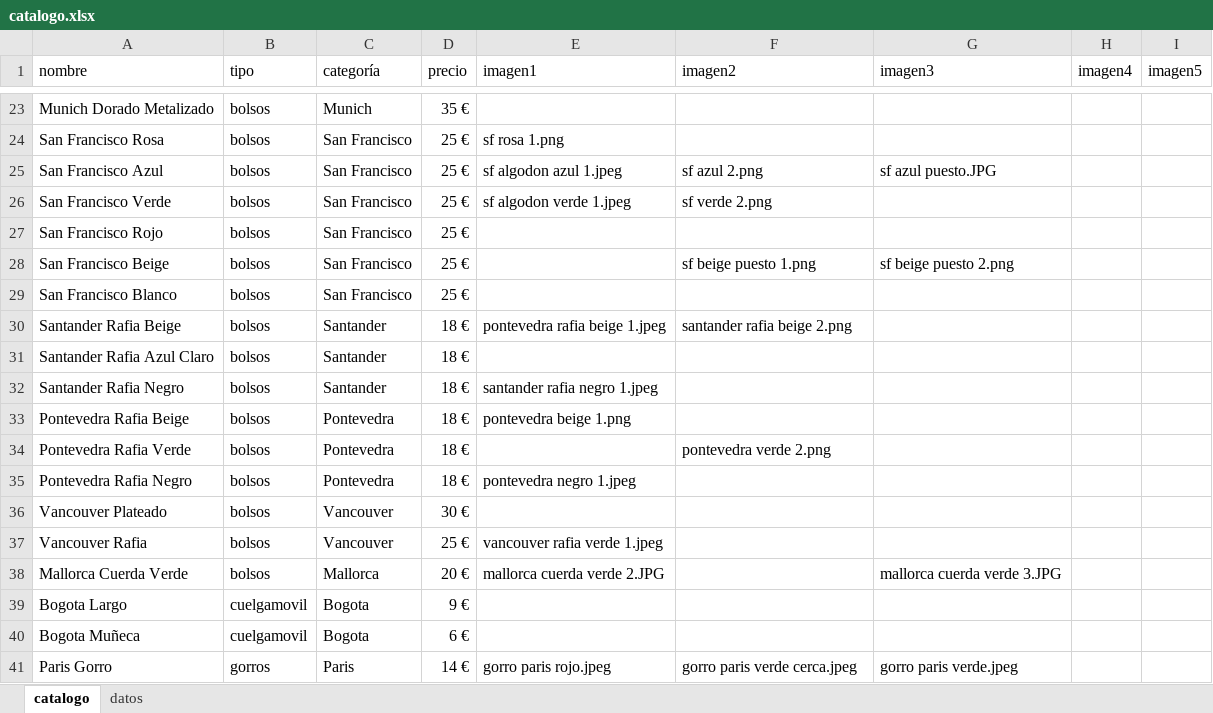
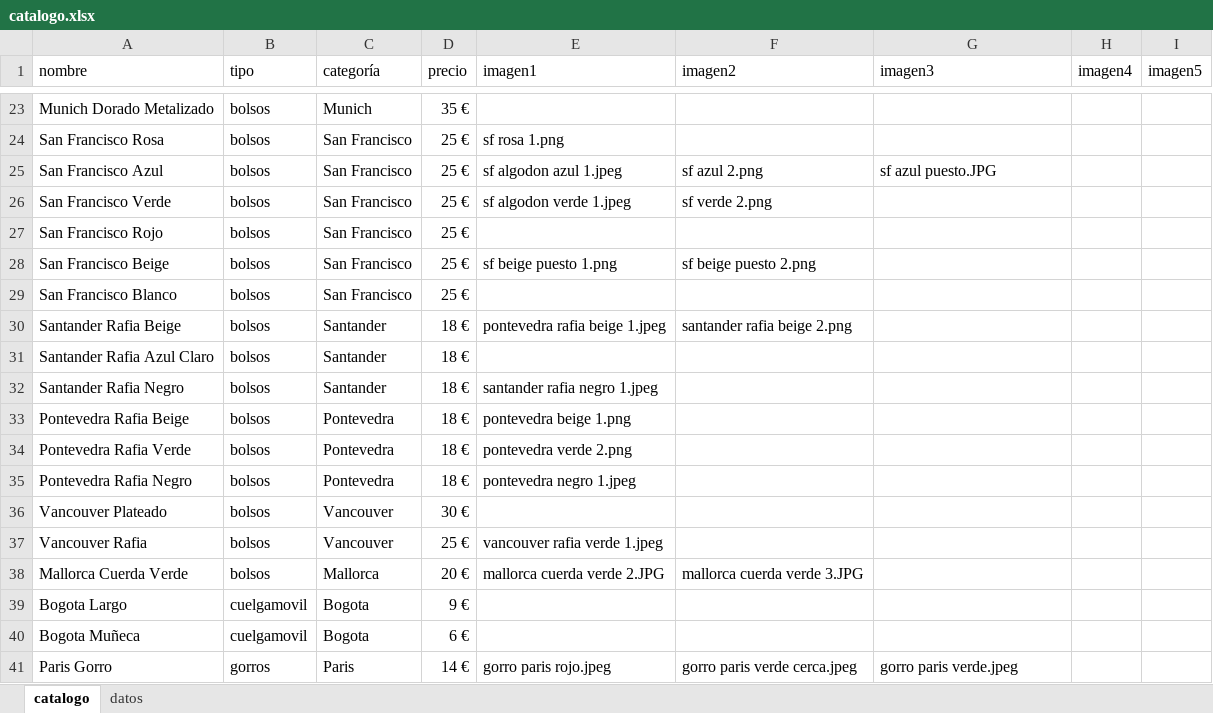
Before and after one commit to guillebielza/maruchis, an Excel workbook: catalogo.xlsx, sheet catalogo, drawn as a sheet; only a part is shown, gaps mark what is left out; values as stored, in another font and other column widths than the file's, no borders; charts and pictures and table styles not drawn; the diff names each change by its address in the sheet, - before the commit and + after, or states it on an @@ line.

```diff
--- a/catalogo.xlsx (sheet catalogo)
+++ b/catalogo.xlsx (sheet catalogo)
-E28 (imagen1): (empty)
+E28 (imagen1): sf beige puesto 1.png
-F28 (imagen2): sf beige puesto 1.png
+F28 (imagen2): sf beige puesto 2.png
-G28 (imagen3): sf beige puesto 2.png
+G28 (imagen3): (empty)
-E34 (imagen1): (empty)
+E34 (imagen1): pontevedra verde 2.png
-F34 (imagen2): pontevedra verde 2.png
+F34 (imagen2): (empty)
-F38 (imagen2): (empty)
+F38 (imagen2): mallorca cuerda verde 3.JPG
-G38 (imagen3): mallorca cuerda verde 3.JPG
+G38 (imagen3): (empty)
```
